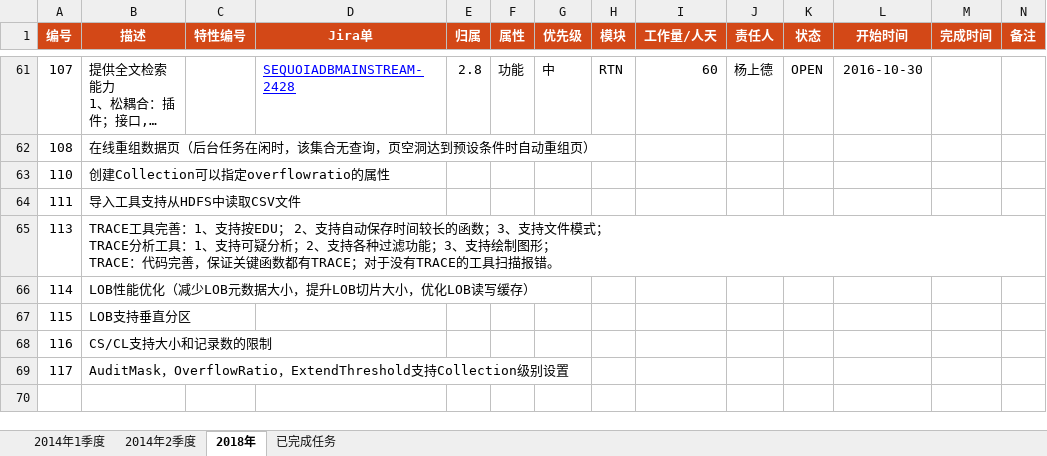
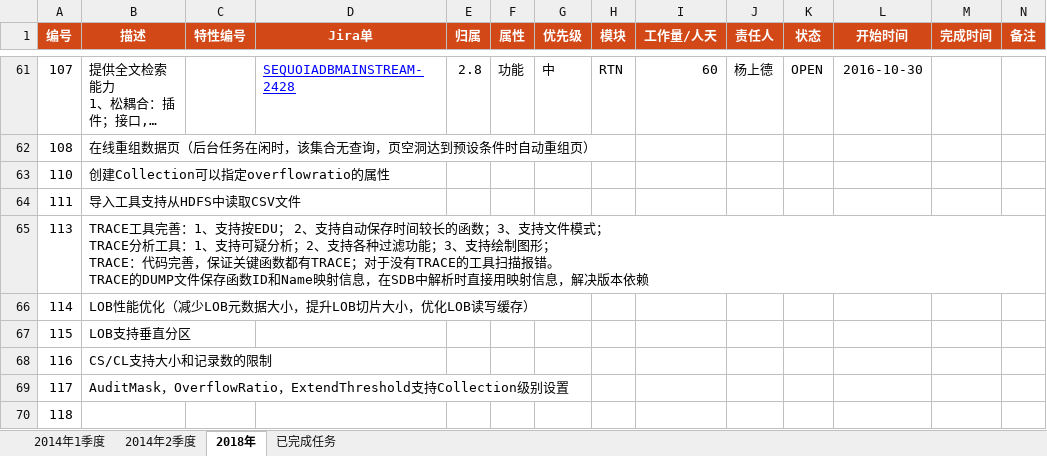
Before and after one commit to Vivian-hihi/SequoiaDB, an Excel workbook: internal_doc/00.项目管理/00.任务计划/SequoiaDB任务表.xlsx, sheet 2018年, drawn as a sheet; only a part is shown, gaps mark what is left out; long unchanged cells end in …; values as stored, in another font and other column widths than the file's, no borders; conditional formats not drawn; rows hold the shown columns only; ↵ is a line break in a cell; the diff names each change by its address in the sheet, - before the commit and + after, or states it on an @@ line.

Commit message:
git-svn-id: http://192.168.20.11/sequoiadb/trunk@36497 6121f079-4a18-41d3-8c30-8870a322f2c2

```diff
--- a/internal_doc/00.项目管理/00.任务计划/SequoiaDB任务表.xlsx (sheet 2018年)
+++ b/internal_doc/00.项目管理/00.任务计划/SequoiaDB任务表.xlsx (sheet 2018年)
-B65 (描述): …描报错。
+B65 (描述): …描报错。 ↵ TRACE的DUMP文件保存函数ID和Name映射信息，在SDB中解析时直接用映射信息，解决版本依赖
+row 70: 118
```
